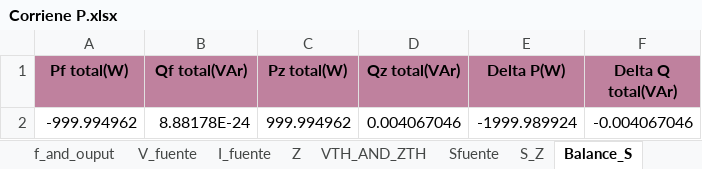
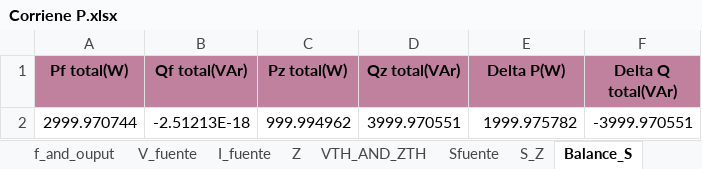
Before and after one commit to GeorgesG69/Proyecto-Final-EC1251-Luisana-Paolo-Georges-, an Excel workbook: Corriene P.xlsx, sheet Balance_S, drawn as a sheet; values as stored, in another font and other column widths than the file's, no borders; removed rows and columns are numbered as before the commit, all else as after; the diff names each change by its address in the sheet, - before the commit and + after, or states it on an @@ line.

```diff
--- a/Corriene P.xlsx (sheet Balance_S)
+++ b/Corriene P.xlsx (sheet Balance_S)
-row 2: -999.994962 | 8.88178E-24 | 999.994962 | 0.004067046 | -1999.989924 | -0.004067046
+row 2: 2999.970744 | -2.51213E-18 | 999.994962 | 3999.970551 | 1999.975782 | -3999.970551
```
Also changed, not shown: sheet Sfuente, sheet VTH_AND_ZTH, 4 other files.
